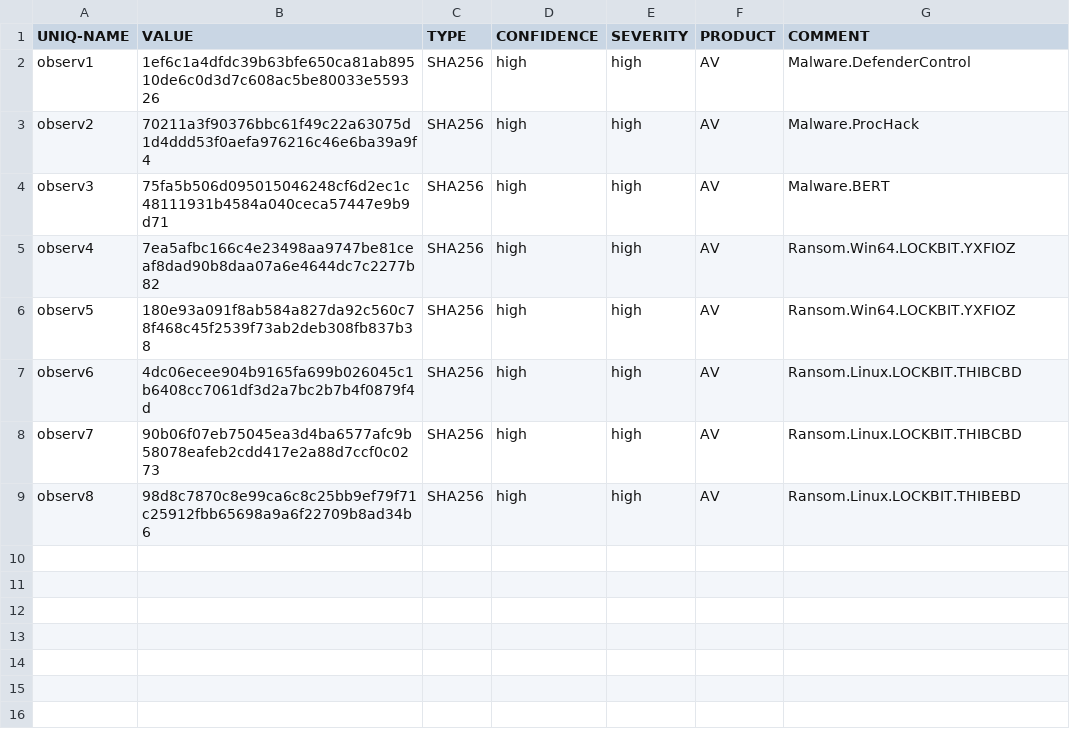
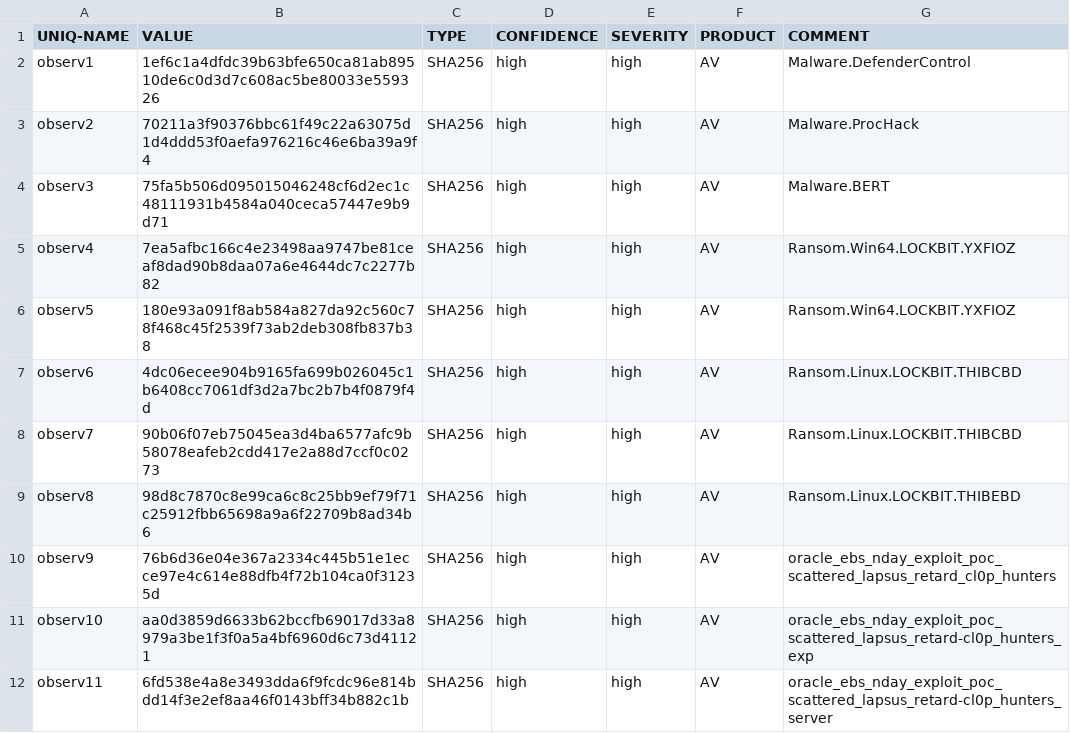
Before and after one commit to vsu748nh/test, a CSV file: test.csv, drawn as a sheet.

Commit message:
Update
Added new observations related to Oracle EBS exploits.

```diff
--- a/test.csv
+++ b/test.csv
@@ -9 +9,4 @@ observ7,90b06f07eb75045ea3d4ba6577afc9b58078eafeb2cdd417e2a88d7ccf0c0273,SHA256,
 observ8,98d8c7870c8e99ca6c8c25bb9ef79f71c25912fbb65698a9a6f22709b8ad34b6,SHA256,high,high,AV,Ransom.Linux.LOCKBIT.THIBEBD
+observ9,76b6d36e04e367a2334c445b51e1ecce97e4c614e88dfb4f72b104ca0f31235d,SHA256,high,high,AV,oracle_ebs_nday_exploit_poc_scattered_lapsus_retard_cl0p_hunters
+observ10,aa0d3859d6633b62bccfb69017d33a8979a3be1f3f0a5a4bf6960d6c73d41121,SHA256,high,high,AV,oracle_ebs_nday_exploit_poc_scattered_lapsus_retard-cl0p_hunters_exp
+observ11,6fd538e4a8e3493dda6f9fcdc96e814bdd14f3e2ef8aa46f0143bff34b882c1b,SHA256,high,high,AV,oracle_ebs_nday_exploit_poc_scattered_lapsus_retard-cl0p_hunters_server
```
